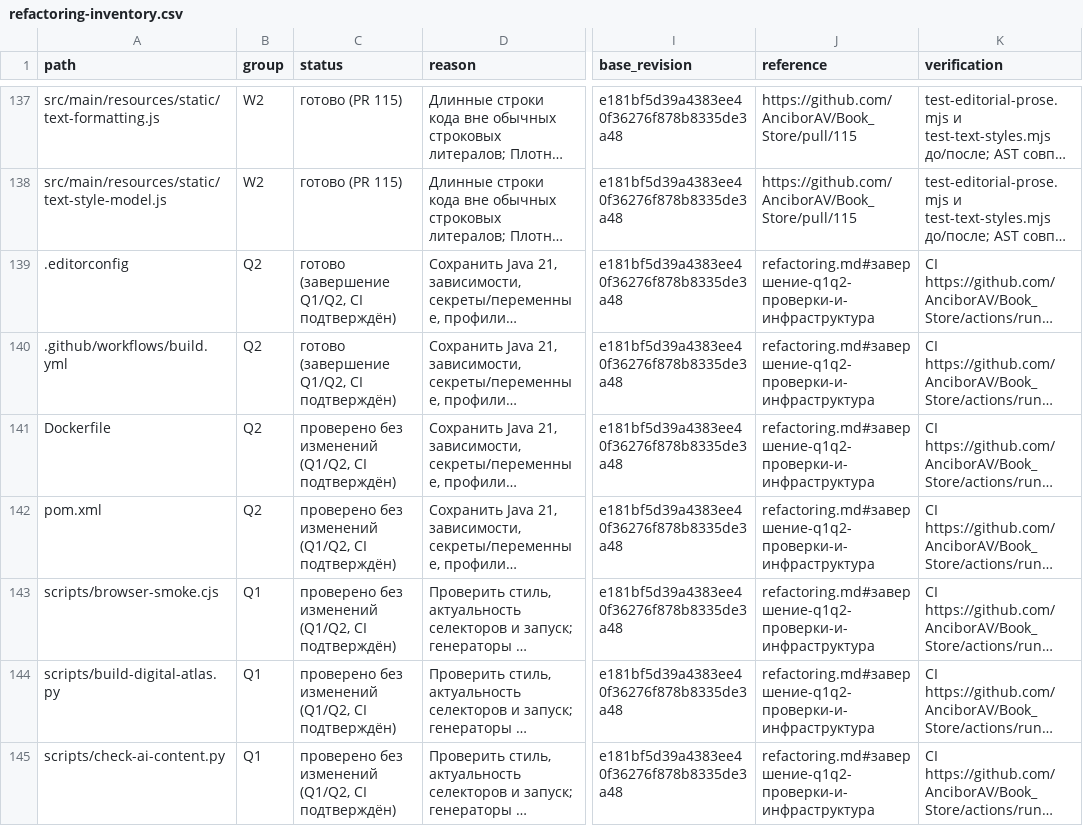
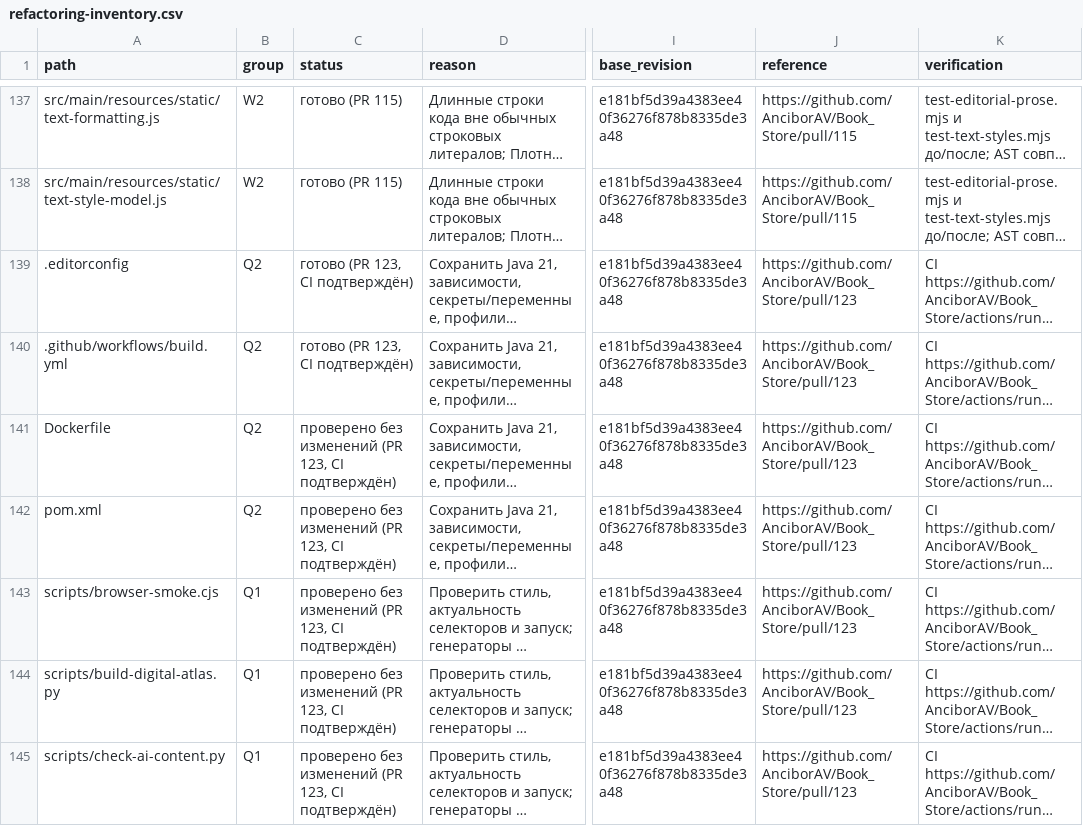
Before and after one commit to AnciborAV/Book_Store, a CSV file: docs/refactoring-inventory.csv, drawn as a sheet; only a part is shown, gaps mark what is left out; long unchanged cells end in …; the diff covers the shown part only; the diff names each change by its address in the sheet, - before the commit and + after, or states it on an @@ line.

Commit message:
docs: close refactoring registry and record final assessment

```diff
--- a/docs/refactoring-inventory.csv
+++ b/docs/refactoring-inventory.csv
-C139:C140 (status): готово (завершение Q1/Q2, CI подтверждён)
+C139:C140 (status): готово (PR 123, CI подтверждён)
-J139:J145 (reference): refactoring.md#завершение-q1q2-проверки-и-инфраструктура
+J139:J145 (reference): https://github.com/AnciborAV/Book_Store/pull/123
-C141:C145 (status): …без изменений (Q1/Q2, CI подтверждён)
+C141:C145 (status): …без изменений (PR 123, CI подтверждён)
```
Also changed, not shown: 168 edited cells elsewhere in this file, 3 other files.
